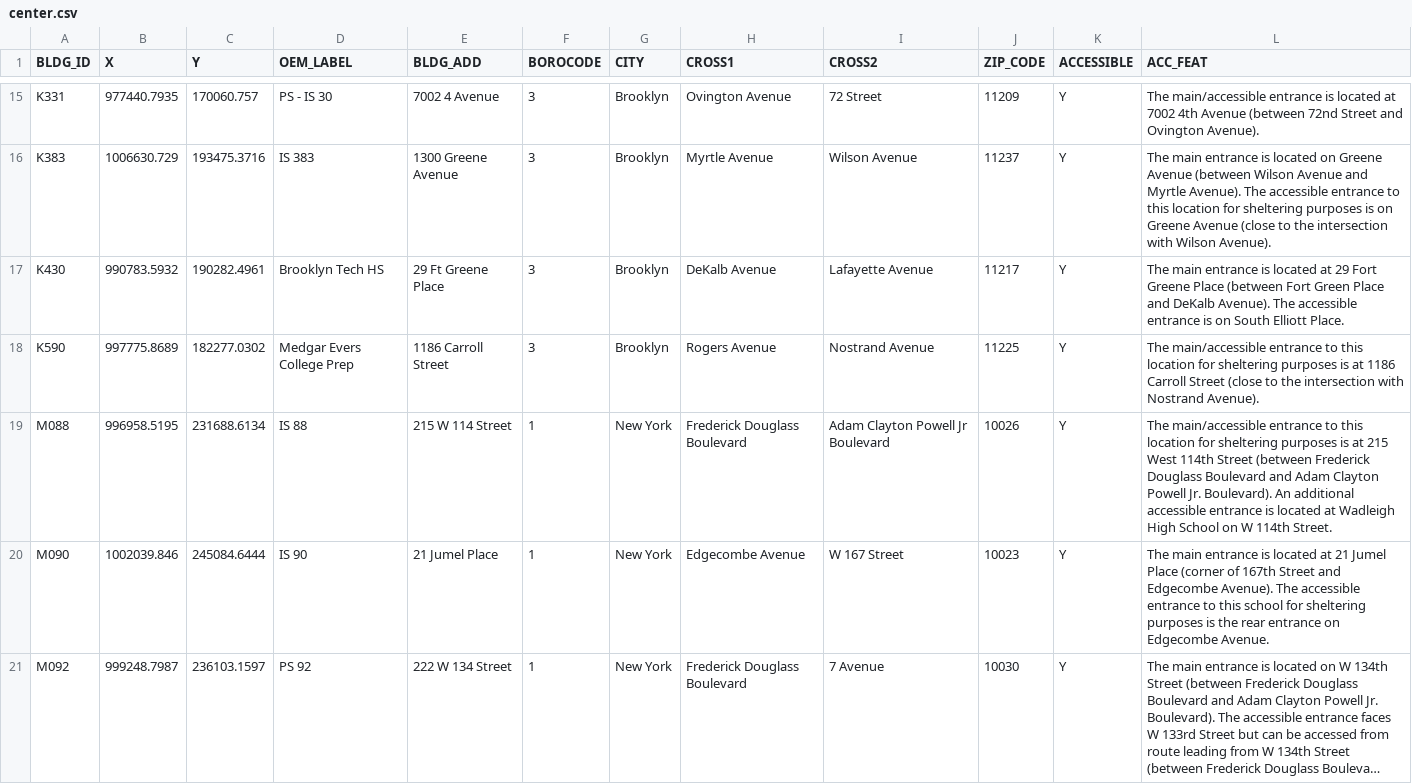
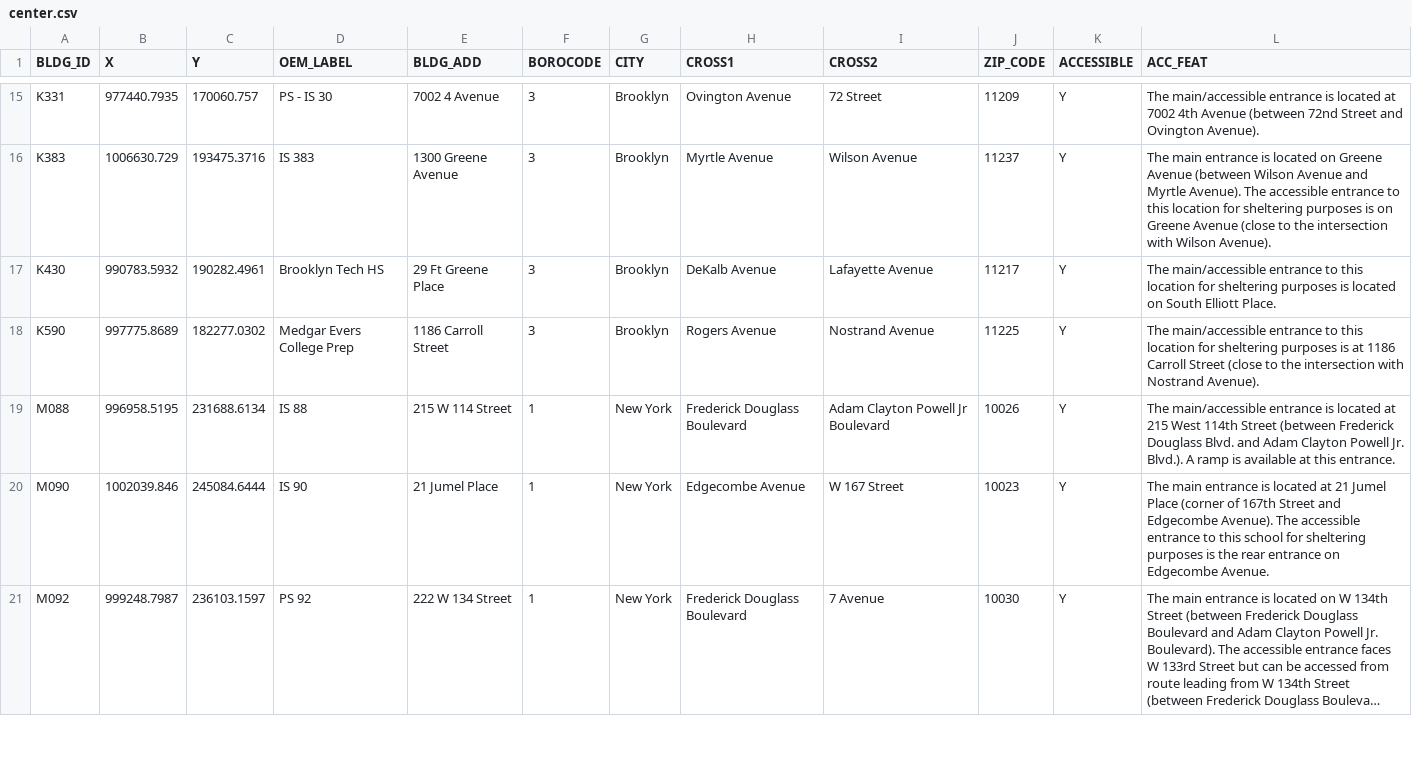
Before and after one commit to CityOfNewYork/hurricane, a CSV file: src/data/center.csv, drawn as a sheet; only a part is shown, gaps mark what is left out; long unchanged cells end in ….

Commit message:
latest center.csv

```diff
--- a/src/data/center.csv
+++ b/src/data/center.csv
@@ -16,5 +16,5 @@ K331,977440.7935,170060.757,PS - IS 30,7002 4 Avenue,3,Brooklyn,Ovington Avenue,
 K383,1006630.729,193475.3716,IS 383,1300 Greene Avenue,3,Brooklyn,Myrtle Avenue,Wilson Avenue,11237,Y,The main entrance is located on Greene Avenue (between Wilson Avenue and Myrtle Avenue). The accessible entrance to this location for sheltering purposes is on Greene Avenue (close to the intersection with Wilson Avenue).
-K430,990783.5932,190282.4961,Brooklyn Tech HS,29 Ft Greene Place,3,Brooklyn,DeKalb Avenue,Lafayette Avenue,11217,Y,The main entrance is located at 29 Fort Greene Place (between Fort Green Place and DeKalb Avenue). The accessible entrance is on South Elliott Place.
+K430,990783.5932,190282.4961,Brooklyn Tech HS,29 Ft Greene Place,3,Brooklyn,DeKalb Avenue,Lafayette Avenue,11217,Y,The main/accessible entrance to this location for sheltering purposes is located on South Elliott Place.
 K590,997775.8689,182277.0302,Medgar Evers College Prep,1186 Carroll Street,3,Brooklyn,Rogers Avenue,Nostrand Avenue,11225,Y,The main/accessible entrance to this location for sheltering purposes is at 1186 Carroll Street (close to the intersection with Nostrand Avenue).
-M088,996958.5195,231688.6134,IS 88,215 W 114 Street,1,New York,Frederick Douglass Boulevard,Adam Clayton Powell Jr Boulevard,10026,Y,The main/accessible entrance to this location for sheltering purposes is at 215 West 114th Street (between Frederick Douglass Boulevard and Adam Clayton Powell Jr. Boulevard). An additional accessible entrance is located at Wadleigh High School on W 114th Street.
+M088,996958.5195,231688.6134,IS 88,215 W 114 Street,1,New York,Frederick Douglass Boulevard,Adam Clayton Powell Jr Boulevard,10026,Y,The main/accessible entrance is located at 215 West 114th Street (between Frederick Douglass Blvd. and Adam Clayton Powell Jr. Blvd.). A ramp is available at this entrance.
 M090,1002039.846,245084.6444,IS 90,21 Jumel Place,1,New York,Edgecombe Avenue,W 167 Street,10023,Y,The main entrance is located at 21 Jumel Place (corner of 167th Street and Edgecombe Avenue). The accessible entrance to this school for sheltering purposes is the rear entrance on Edgecombe Avenue.
```
Also changed, not shown: 1 other file.
